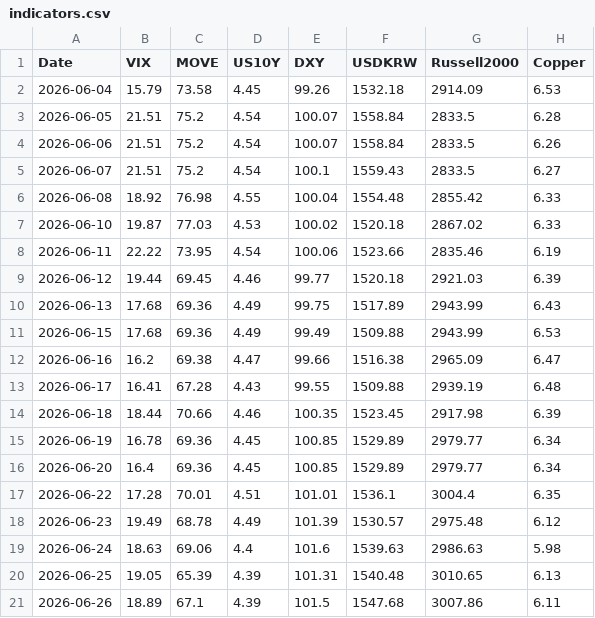
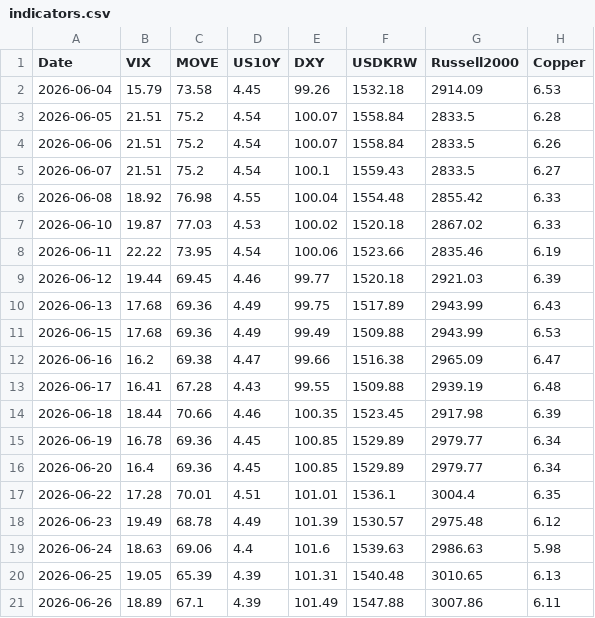
Before and after one commit to etech-symantec/stock, a CSV file: data/indicators.csv, drawn as a sheet; only a part is shown; the diff names each change by its address in the sheet, - before the commit and + after, or states it on an @@ line.

```diff
--- a/data/indicators.csv
+++ b/data/indicators.csv
-E21 (DXY): 101.5
+E21 (DXY): 101.49
-F21 (USDKRW): 1547.68
+F21 (USDKRW): 1547.88
```
